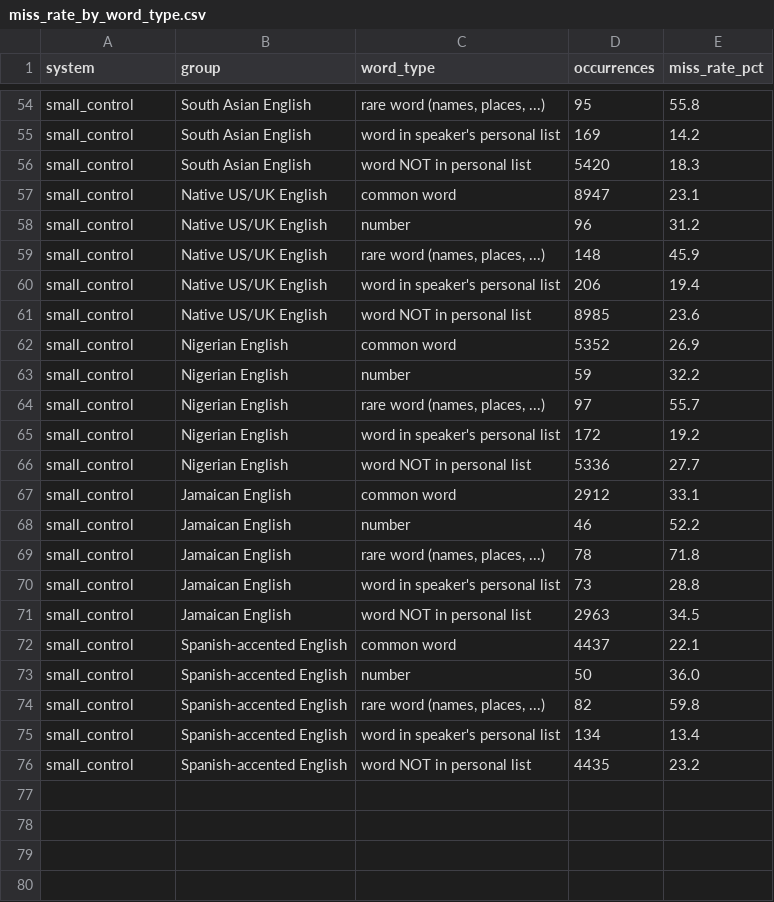
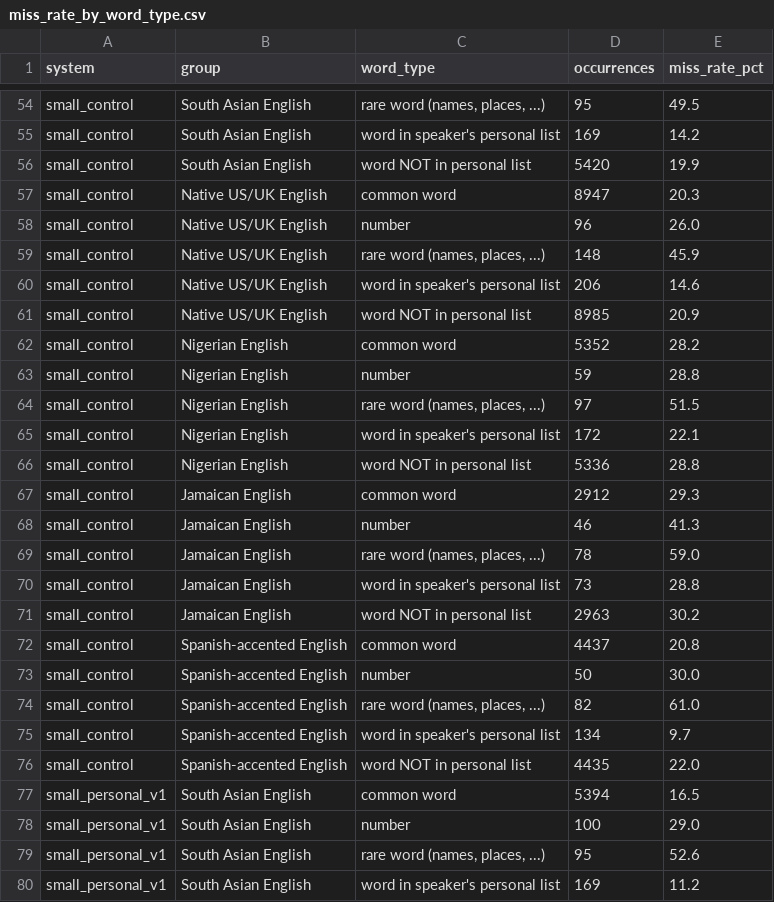
Before and after one commit to resurgances/accent-gap, a CSV file: results/miss_rate_by_word_type.csv, drawn as a sheet; only a part is shown, gaps mark what is left out; the diff covers the shown part only; the diff names each change by its address in the sheet, - before the commit and + after, or states it on an @@ line.

```diff
--- a/results/miss_rate_by_word_type.csv
+++ b/results/miss_rate_by_word_type.csv
-E54 (miss_rate_pct): 55.8
+E54 (miss_rate_pct): 49.5
-E56 (miss_rate_pct): 18.3
+E56 (miss_rate_pct): 19.9
-E57 (miss_rate_pct): 23.1
+E57 (miss_rate_pct): 20.3
-E58 (miss_rate_pct): 31.2
+E58 (miss_rate_pct): 26.0
-E60 (miss_rate_pct): 19.4
+E60 (miss_rate_pct): 14.6
-E61 (miss_rate_pct): 23.6
+E61 (miss_rate_pct): 20.9
-E62 (miss_rate_pct): 26.9
+E62 (miss_rate_pct): 28.2
-E63 (miss_rate_pct): 32.2
+E63 (miss_rate_pct): 28.8
-E64 (miss_rate_pct): 55.7
+E64 (miss_rate_pct): 51.5
-E65 (miss_rate_pct): 19.2
+E65 (miss_rate_pct): 22.1
-E66 (miss_rate_pct): 27.7
+E66 (miss_rate_pct): 28.8
-E67 (miss_rate_pct): 33.1
+E67 (miss_rate_pct): 29.3
-E68 (miss_rate_pct): 52.2
+E68 (miss_rate_pct): 41.3
-E69 (miss_rate_pct): 71.8
+E69 (miss_rate_pct): 59.0
-E71 (miss_rate_pct): 34.5
+E71 (miss_rate_pct): 30.2
-E72 (miss_rate_pct): 22.1
+E72 (miss_rate_pct): 20.8
-E73 (miss_rate_pct): 36.0
+E73 (miss_rate_pct): 30.0
-E74 (miss_rate_pct): 59.8
+E74 (miss_rate_pct): 61.0
-E75 (miss_rate_pct): 13.4
+E75 (miss_rate_pct): 9.7
-E76 (miss_rate_pct): 23.2
+E76 (miss_rate_pct): 22.0
+row 77: small_personal_v1 | South Asian English | common word | 5394 | 16.5
+row 78: small_personal_v1 | South Asian English | number | 100 | 29.0
+row 79: small_personal_v1 | South Asian English | rare word (names, places, ...) | 95 | 52.6
+row 80: small_personal_v1 | South Asian English | word in speaker's personal list | 169 | 11.2
```
Also changed, not shown: 21 added rows and 24 edited cells elsewhere in this file, results/accent_gap.csv, results/insertions_by_system.csv, 18 other files.
